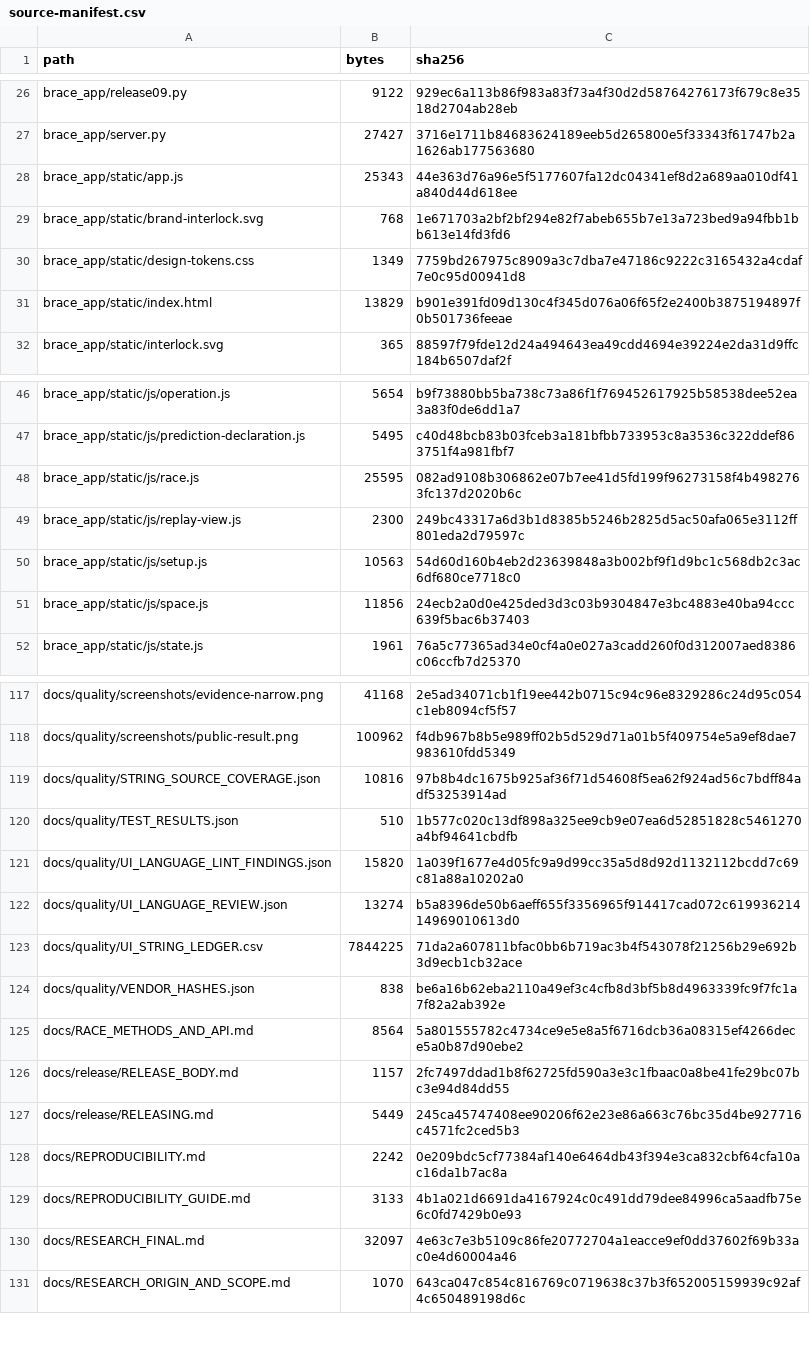
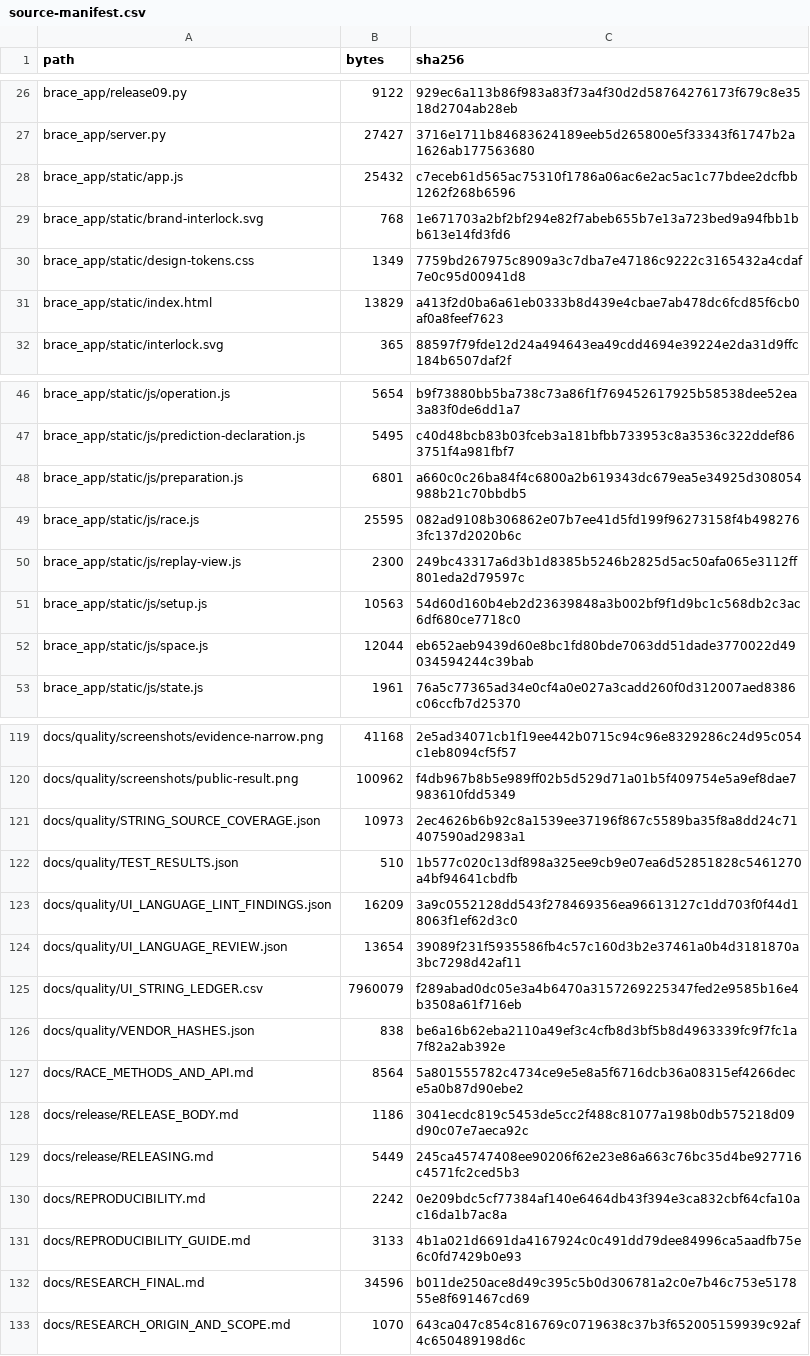
Before and after one commit to hasan-bukhari-dev/BRACE, a CSV file: packaging/source-manifest.csv, drawn as a sheet; only a part is shown, gaps mark what is left out; the diff covers the shown part only.

Commit message:
Guide SPACE acquisition through preparation and CE analysis

```diff
--- a/packaging/source-manifest.csv
+++ b/packaging/source-manifest.csv
@@ -27,6 +27,6 @@ brace_app/release09.py,9122,929ec6a113b86f983a83f73a4f30d2d58764276173f679c8e351
 brace_app/server.py,27427,3716e1711b84683624189eeb5d265800e5f33343f61747b2a1626ab177563680
-brace_app/static/app.js,25343,44e363d76a96e5f5177607fa12dc04341ef8d2a689aa010df41a840d44d618ee
+brace_app/static/app.js,25432,c7eceb61d565ac75310f1786a06ac6e2ac5ac1c77bdee2dcfbb1262f268b6596
 brace_app/static/brand-interlock.svg,768,1e671703a2bf2bf294e82f7abeb655b7e13a723bed9a94fbb1bb613e14fd3fd6
 brace_app/static/design-tokens.css,1349,7759bd267975c8909a3c7dba7e47186c9222c3165432a4cdaf7e0c95d00941d8
-brace_app/static/index.html,13829,b901e391fd09d130c4f345d076a06f65f2e2400b3875194897f0b501736feeae
+brace_app/static/index.html,13829,a413f2d0ba6a61eb0333b8d439e4cbae7ab478dc6fcd85f6cb0af0a8feef7623
 brace_app/static/interlock.svg,365,88597f79fde12d24a494643ea49cdd4694e39224e2da31d9ffc184b6507daf2f
@@ -47,2 +47,3 @@ brace_app/static/js/operation.js,5654,b9f73880bb5ba738c73a86f1f769452617925b5853
 brace_app/static/js/prediction-declaration.js,5495,c40d48bcb83b03fceb3a181bfbb733953c8a3536c322ddef863751f4a981fbf7
+brace_app/static/js/preparation.js,6801,a660c0c26ba84f4c6800a2b619343dc679ea5e34925d308054988b21c70bbdb5
 brace_app/static/js/race.js,25595,082ad9108b306862e07b7ee41d5fd199f96273158f4b4982763fc137d2020b6c
@@ -50,3 +51,3 @@ brace_app/static/js/replay-view.js,2300,249bc43317a6d3b1d8385b5246b2825d5ac50afa
 brace_app/static/js/setup.js,10563,54d60d160b4eb2d23639848a3b002bf9f1d9bc1c568db2c3ac6df680ce7718c0
-brace_app/static/js/space.js,11856,24ecb2a0d0e425ded3d3c03b9304847e3bc4883e40ba94ccc639f5bac6b37403
+brace_app/static/js/space.js,12044,eb652aeb9439d60e8bc1fd80bde7063dd51dade3770022d49034594244c39bab
 brace_app/static/js/state.js,1961,76a5c77365ad34e0cf4a0e027a3cadd260f0d312007aed8386c06ccfb7d25370
@@ -118,10 +120,10 @@ docs/quality/screenshots/evidence-narrow.png,41168,2e5ad34071cb1f19ee442b0715c94
 docs/quality/screenshots/public-result.png,100962,f4db967b8b5e989ff02b5d529d71a01b5f409754e5a9ef8dae7983610fdd5349
-docs/quality/STRING_SOURCE_COVERAGE.json,10816,97b8b4dc1675b925af36f71d54608f5ea62f924ad56c7bdff84adf53253914ad
+docs/quality/STRING_SOURCE_COVERAGE.json,10973,2ec4626b6b92c8a1539ee37196f867c5589ba35f8a8dd24c71407590ad2983a1
 docs/quality/TEST_RESULTS.json,510,1b577c020c13df898a325ee9cb9e07ea6d52851828c5461270a4bf94641cbdfb
-docs/quality/UI_LANGUAGE_LINT_FINDINGS.json,15820,1a039f1677e4d05fc9a9d99cc35a5d8d92d1132112bcdd7c69c81a88a10202a0
-docs/quality/UI_LANGUAGE_REVIEW.json,13274,b5a8396de50b6aeff655f3356965f914417cad072c61993621414969010613d0
-docs/quality/UI_STRING_LEDGER.csv,7844225,71da2a607811bfac0bb6b719ac3b4f543078f21256b29e692b3d9ecb1cb32ace
+docs/quality/UI_LANGUAGE_LINT_FINDINGS.json,16209,3a9c0552128dd543f278469356ea96613127c1dd703f0f44d18063f1ef62d3c0
+docs/quality/UI_LANGUAGE_REVIEW.json,13654,39089f231f5935586fb4c57c160d3b2e37461a0b4d3181870a3bc7298d42af11
+docs/quality/UI_STRING_LEDGER.csv,7960079,f289abad0dc05e3a4b6470a3157269225347fed2e9585b16e4b3508a61f716eb
 docs/quality/VENDOR_HASHES.json,838,be6a16b62eba2110a49ef3c4cfb8d3bf5b8d4963339fc9f7fc1a7f82a2ab392e
 docs/RACE_METHODS_AND_API.md,8564,5a801555782c4734ce9e5e8a5f6716dcb36a08315ef4266dece5a0b87d90ebe2
-docs/release/RELEASE_BODY.md,1157,2fc7497ddad1b8f62725fd590a3e3c1fbaac0a8be41fe29bc07bc3e94d84dd55
+docs/release/RELEASE_BODY.md,1186,3041ecdc819c5453de5cc2f488c81077a198b0db575218d09d90c07e7aeca92c
 docs/release/RELEASING.md,5449,245ca45747408ee90206f62e23e86a663c76bc35d4be927716c4571fc2ced5b3
@@ -129,3 +131,3 @@ docs/REPRODUCIBILITY.md,2242,0e209bdc5cf77384af140e6464db43f394e3ca832cbf64cfa10
 docs/REPRODUCIBILITY_GUIDE.md,3133,4b1a021d6691da4167924c0c491dd79dee84996ca5aadfb75e6c0fd7429b0e93
-docs/RESEARCH_FINAL.md,32097,4e63c7e3b5109c86fe20772704a1eacce9ef0dd37602f69b33ac0e4d60004a46
+docs/RESEARCH_FINAL.md,34596,b011de250ace8d49c395c5b0d306781a2c0e7b46c753e517855e8f691467cd69
 docs/RESEARCH_ORIGIN_AND_SCOPE.md,1070,643ca047c854c816769c0719638c37b3f652005159939c92af4c650489198d6c
```
Also changed, not shown: 1 added row and 15 edited cells elsewhere in this file, 20 other files.
